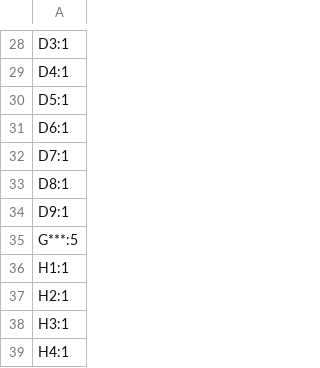
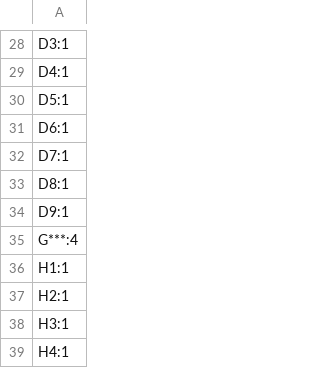
Before and after one commit to shmoergh/hog-moduleur, a CSV file: 04-vcf/electronics/core/production/designators.csv, drawn as a sheet; only a part is shown, gaps mark what is left out.

```diff
--- a/04-vcf/electronics/core/production/designators.csv
+++ b/04-vcf/electronics/core/production/designators.csv
@@ -34,3 +34,3 @@ D8:1
 D9:1
-G***:5
+G***:4
 H1:1
```
Also changed, not shown: 04-vcf/electronics/core/production/bom.csv, 04-vcf/electronics/core/production/positions.csv, 17 other files.
